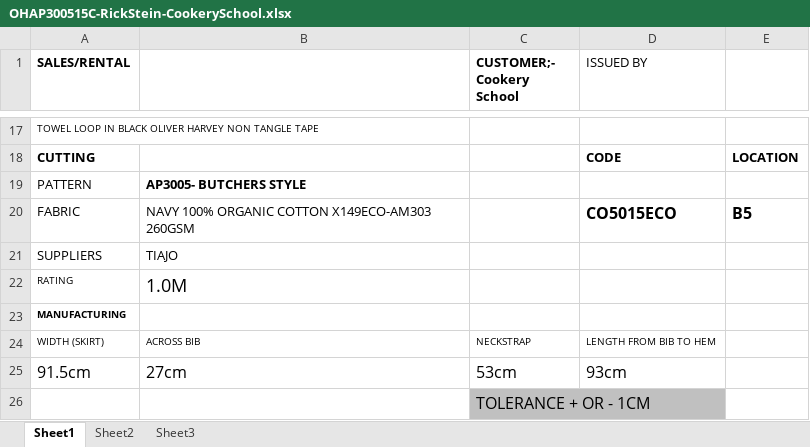
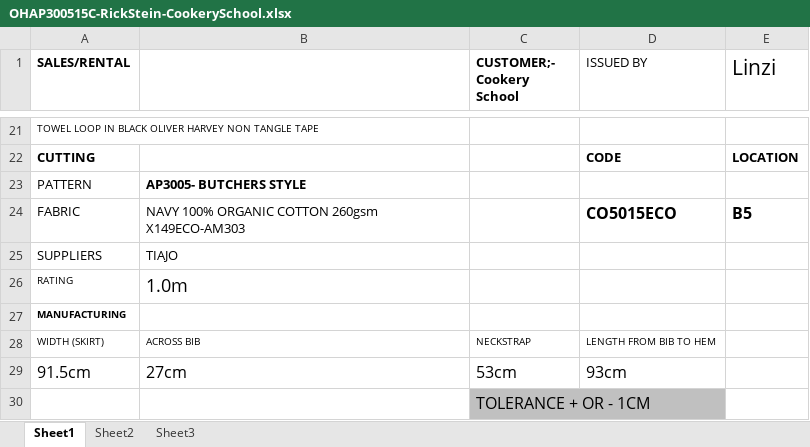
Before and after one commit to Luke5446/Tibard-Productionplan, an Excel workbook: works-orders/OHAP300515C-RickStein-CookerySchool.xlsx, sheet Sheet1, drawn as a sheet; only a part is shown, gaps mark what is left out; values as stored, in another font and other column widths than the file's, no borders; charts and pictures not drawn; addresses are those after the commit; the diff covers the shown part only; the diff names each change by its address in the sheet, - before the commit and + after, or states it on an @@ line.

```diff
--- a/works-orders/OHAP300515C-RickStein-CookerySchool.xlsx (sheet Sheet1)
+++ b/works-orders/OHAP300515C-RickStein-CookerySchool.xlsx (sheet Sheet1)
-E1: (empty)
+E1: Linzi
-B24: NAVY 100% ORGANIC COTTON X149ECO-AM303 260GSM
+B24: NAVY 100% ORGANIC COTTON 260gsm X149ECO-AM303
-B26: 1.0M
+B26: 1.0m
```
Also changed, not shown: 7 added rows, 4 removed rows, 6 edited cells and merged cells elsewhere in this sheet, charts or pictures, 5 other files.
